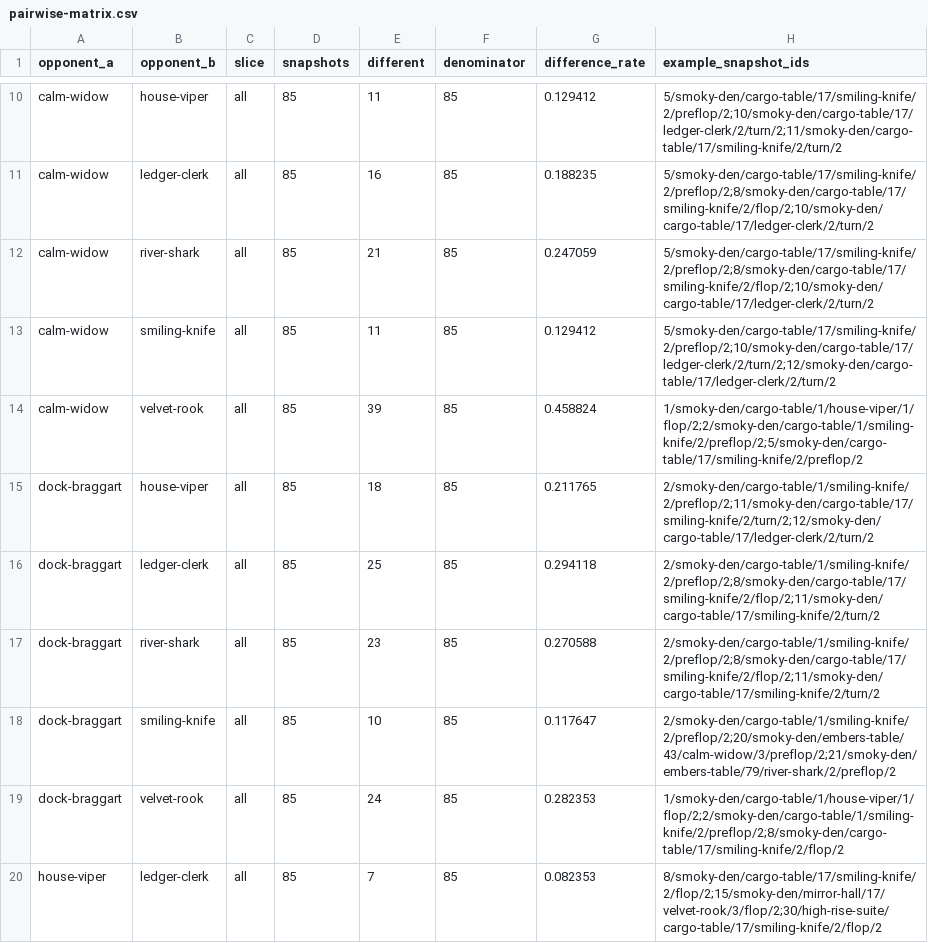
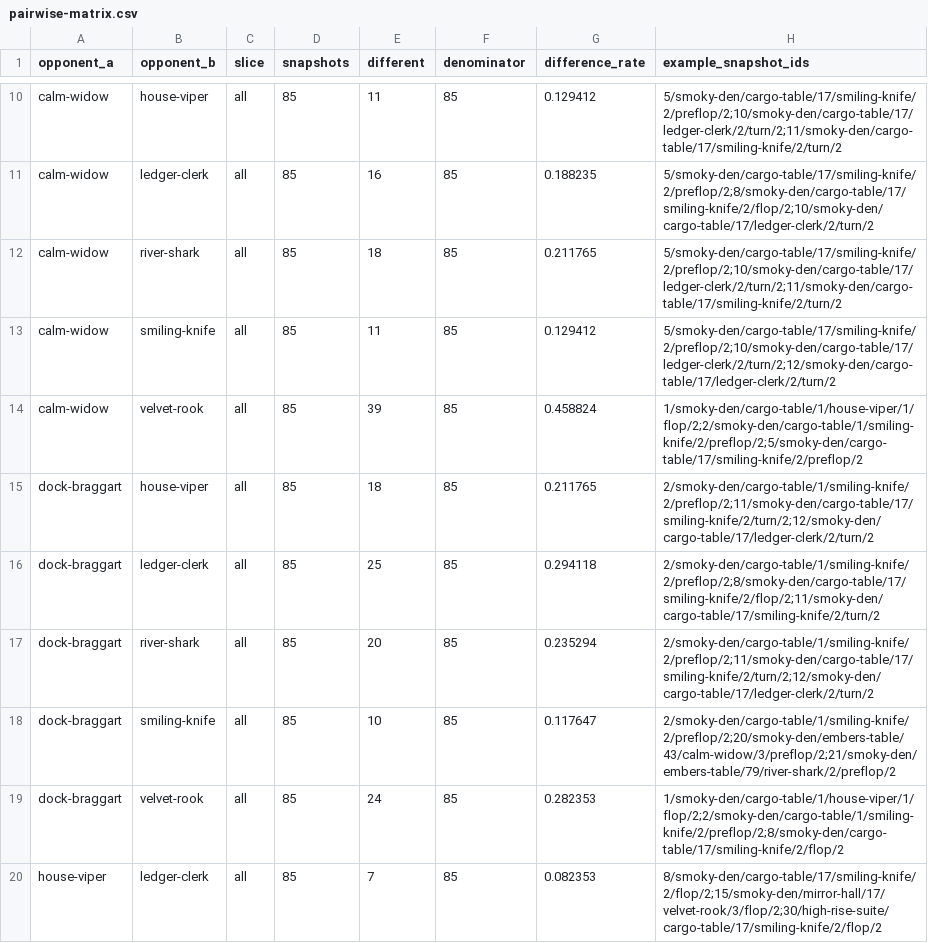
Before and after one commit to spring10-15/Texas-pub, a CSV file: docs/3d-production/external-handoff/A6-opponent-differentiation/pairwise-matrix.csv, drawn as a sheet; only a part is shown, gaps mark what is left out; the diff covers the shown part only.

Commit message:
Calibrate river shark value raises

```diff
--- a/docs/3d-production/external-handoff/A6-opponent-differentiation/pairwise-matrix.csv
+++ b/docs/3d-production/external-handoff/A6-opponent-differentiation/pairwise-matrix.csv
@@ -11,3 +11,3 @@ calm-widow,house-viper,all,85,11,85,0.129412,5/smoky-den/cargo-table/17/smiling-
 calm-widow,ledger-clerk,all,85,16,85,0.188235,5/smoky-den/cargo-table/17/smiling-knife/2/preflop/2;8/smoky-den/cargo-table/17/smiling-knife/2/flop/2;10/smoky-den/cargo-table/17/ledger-clerk/2/turn/2
-calm-widow,river-shark,all,85,21,85,0.247059,5/smoky-den/cargo-table/17/smiling-knife/2/preflop/2;8/smoky-den/cargo-table/17/smiling-knife/2/flop/2;10/smoky-den/cargo-table/17/ledger-clerk/2/turn/2
+calm-widow,river-shark,all,85,18,85,0.211765,5/smoky-den/cargo-table/17/smiling-knife/2/preflop/2;10/smoky-den/cargo-table/17/ledger-clerk/2/turn/2;11/smoky-den/cargo-table/17/smiling-knife/2/turn/2
 calm-widow,smiling-knife,all,85,11,85,0.129412,5/smoky-den/cargo-table/17/smiling-knife/2/preflop/2;10/smoky-den/cargo-table/17/ledger-clerk/2/turn/2;12/smoky-den/cargo-table/17/ledger-clerk/2/turn/2
@@ -16,3 +16,3 @@ dock-braggart,house-viper,all,85,18,85,0.211765,2/smoky-den/cargo-table/1/smilin
 dock-braggart,ledger-clerk,all,85,25,85,0.294118,2/smoky-den/cargo-table/1/smiling-knife/2/preflop/2;8/smoky-den/cargo-table/17/smiling-knife/2/flop/2;11/smoky-den/cargo-table/17/smiling-knife/2/turn/2
-dock-braggart,river-shark,all,85,23,85,0.270588,2/smoky-den/cargo-table/1/smiling-knife/2/preflop/2;8/smoky-den/cargo-table/17/smiling-knife/2/flop/2;11/smoky-den/cargo-table/17/smiling-knife/2/turn/2
+dock-braggart,river-shark,all,85,20,85,0.235294,2/smoky-den/cargo-table/1/smiling-knife/2/preflop/2;11/smoky-den/cargo-table/17/smiling-knife/2/turn/2;12/smoky-den/cargo-table/17/ledger-clerk/2/turn/2
 dock-braggart,smiling-knife,all,85,10,85,0.117647,2/smoky-den/cargo-table/1/smiling-knife/2/preflop/2;20/smoky-den/embers-table/43/calm-widow/3/preflop/2;21/smoky-den/embers-table/79/river-shark/2/preflop/2
```
Also changed, not shown: 99 edited cells elsewhere in this file, docs/3d-production/external-handoff/A6-opponent-differentiation/action-distribution.csv, 3 other files.
